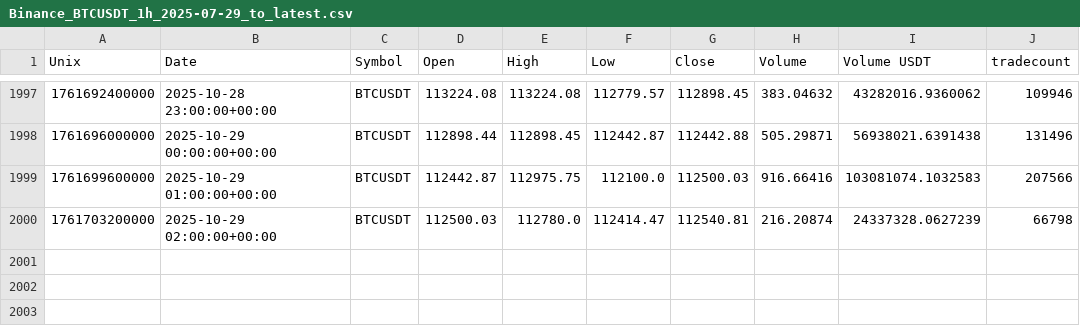
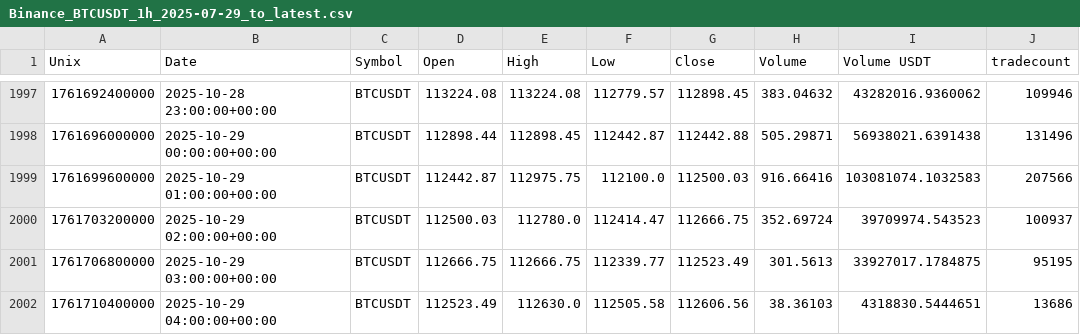
Before and after one commit to CMUJIN/crypto_csi_toolkit, a CSV file: docs/Binance_BTCUSDT_1h_2025-07-29_to_latest.csv, drawn as a sheet; only a part is shown, gaps mark what is left out.

```diff
--- a/docs/Binance_BTCUSDT_1h_2025-07-29_to_latest.csv
+++ b/docs/Binance_BTCUSDT_1h_2025-07-29_to_latest.csv
@@ -1999,2 +1999,4 @@ Unix,Date,Symbol,Open,High,Low,Close,Volume,Volume USDT,tradecount
 1761699600000,2025-10-29 01:00:00+00:00,BTCUSDT,112442.87,112975.75,112100.0,112500.03,916.66416,103081074.1032583,207566
-1761703200000,2025-10-29 02:00:00+00:00,BTCUSDT,112500.03,112780.0,112414.47,112540.81,216.20874,24337328.0627239,66798
+1761703200000,2025-10-29 02:00:00+00:00,BTCUSDT,112500.03,112780.0,112414.47,112666.75,352.69724,39709974.543523,100937
+1761706800000,2025-10-29 03:00:00+00:00,BTCUSDT,112666.75,112666.75,112339.77,112523.49,301.5613,33927017.1784875,95195
+1761710400000,2025-10-29 04:00:00+00:00,BTCUSDT,112523.49,112630.0,112505.58,112606.56,38.36103,4318830.5444651,13686
```
Also changed, not shown: docs/Binance_AAVEUSDT_1h_2025-08-01_to_latest.csv, docs/Binance_AAVEUSDT_1h_2025-08-01_to_latest_chip_strength.csv, 6 other files.
